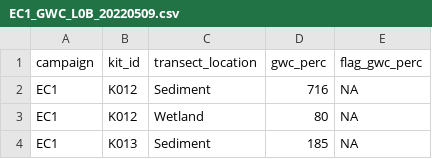
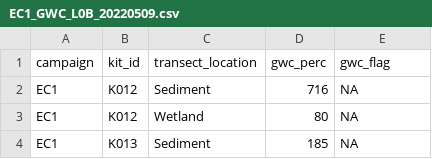
Before and after one commit to COMPASS-DOE/EXCHANGE, a CSV file: Data/Processed/EC1_GWC_L0B_20220509.csv, drawn as a sheet; only a part is shown.

```diff
--- a/Data/Processed/EC1_GWC_L0B_20220509.csv
+++ b/Data/Processed/EC1_GWC_L0B_20220509.csv
@@ -1,2 +1,2 @@
-campaign,kit_id,transect_location,gwc_perc,flag_gwc_perc
+campaign,kit_id,transect_location,gwc_perc,gwc_flag
 EC1,K012,Sediment,716,NA
```
Also changed, not shown: Data/Processed/EC1_BulkDensity_L0B_20220509.csv, Data/Processed/EC1_LOI_L0B_20220509.csv, 10 other files.
